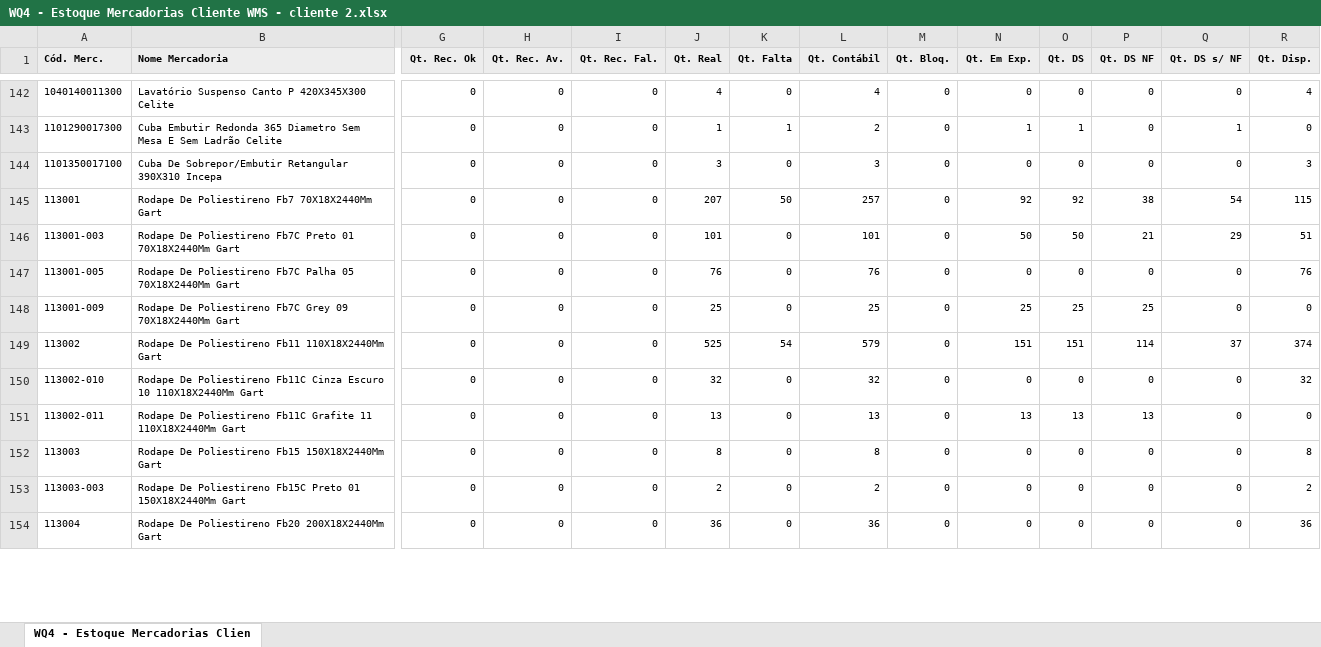
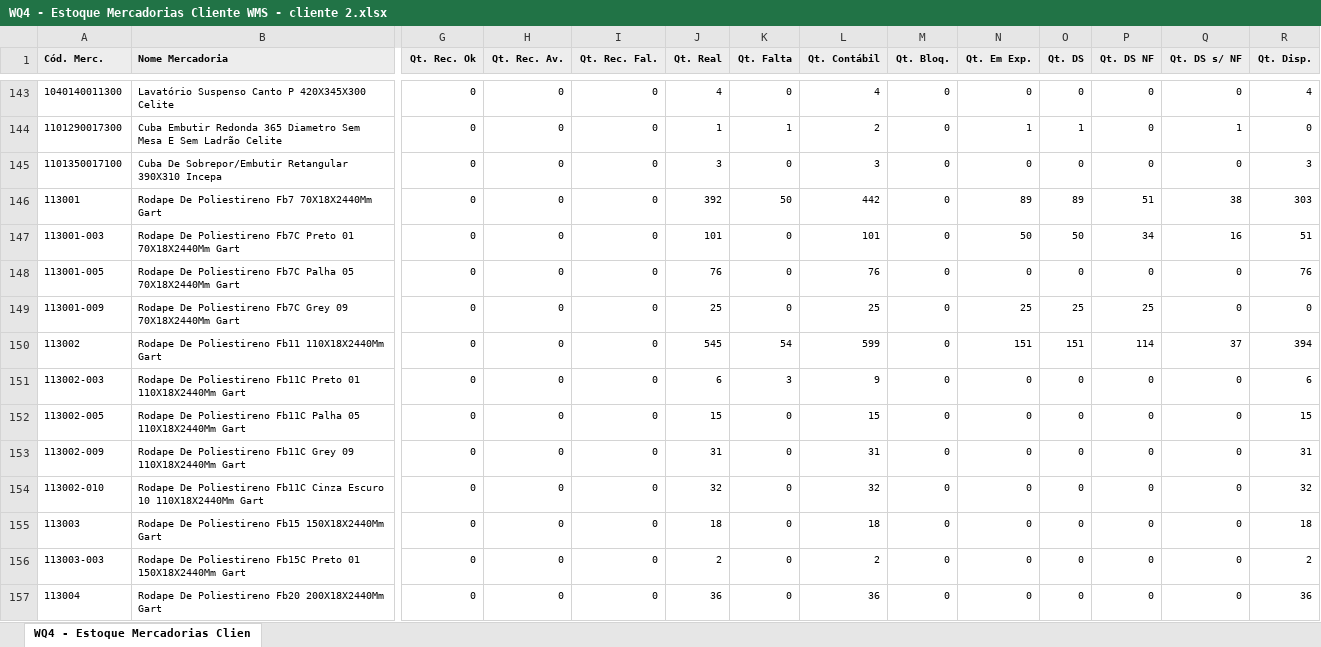
Before and after one commit to Gusta02/Backend_Flask, an Excel workbook: app/Dash_Logistica/kpis_luiz/planilha/WQ4 - Estoque Mercadorias Cliente WMS - cliente 2.xlsx, sheet WQ4 - Estoque Mercadorias Clien, drawn as a sheet; only a part is shown, gaps mark what is left out; values as stored, in another font and other column widths than the file's, no borders; removed rows and columns are numbered as before the commit, all else as after; rows hold the shown columns only; the diff covers the shown part only; the diff names each change by its address in the sheet, - before the commit and + after, or states it on an @@ line.

```diff
--- a/app/Dash_Logistica/kpis_luiz/planilha/WQ4 - Estoque Mercadorias Cliente WMS - cliente 2.xlsx (sheet WQ4 - Estoque Mercadorias Clien)
+++ b/app/Dash_Logistica/kpis_luiz/planilha/WQ4 - Estoque Mercadorias Cliente WMS - cliente 2.xlsx (sheet WQ4 - Estoque Mercadorias Clien)
-J146 (Qt. Real): 207
+J146 (Qt. Real): 392
-L146 (Qt. Contábil): 257
+L146 (Qt. Contábil): 442
-N146 (Qt. Em Exp.): 92
+N146 (Qt. Em Exp.): 89
-O146 (Qt. DS): 92
+O146 (Qt. DS): 89
-P146 (Qt. DS NF): 38
+P146 (Qt. DS NF): 51
-Q146 (Qt. DS s/ NF): 54
+Q146 (Qt. DS s/ NF): 38
-R146 (Qt. Disp.): 115
+R146 (Qt. Disp.): 303
-P147 (Qt. DS NF): 21
+P147 (Qt. DS NF): 34
-Q147 (Qt. DS s/ NF): 29
+Q147 (Qt. DS s/ NF): 16
-J150 (Qt. Real): 525
+J150 (Qt. Real): 545
-L150 (Qt. Contábil): 579
+L150 (Qt. Contábil): 599
-R150 (Qt. Disp.): 374
+R150 (Qt. Disp.): 394
+row 151: 113002-003 | Rodape De Poliestireno Fb11C Preto 01 110X18X2440Mm Gart | 0 | 0 | 0 | 6 | 3 | 9 | 0 | 0 | 0 | 0 | 0 | 6
+row 152: 113002-005 | Rodape De Poliestireno Fb11C Palha 05 110X18X2440Mm Gart | 0 | 0 | 0 | 15 | 0 | 15 | 0 | 0 | 0 | 0 | 0 | 15
+row 153: 113002-009 | Rodape De Poliestireno Fb11C Grey 09 110X18X2440Mm Gart | 0 | 0 | 0 | 31 | 0 | 31 | 0 | 0 | 0 | 0 | 0 | 31
-row 151: 113002-011 | Rodape De Poliestireno Fb11C Grafite 11 110X18X2440Mm Gart | 0 | 0 | 0 | 13 | 0 | 13 | 0 | 13 | 13 | 13 | 0 | 0
-J155 (Qt. Real): 8
+J155 (Qt. Real): 18
-L155 (Qt. Contábil): 8
+L155 (Qt. Contábil): 18
-R155 (Qt. Disp.): 8
+R155 (Qt. Disp.): 18
```
Also changed, not shown: 3 added rows, 9 removed rows and 694 edited cells elsewhere in this sheet, app/Dash_Logistica/kpis_luiz/planilha/WQ4 - Estoque Mercadorias Cliente WMS - cliente 1.xlsx, 3 other files.
